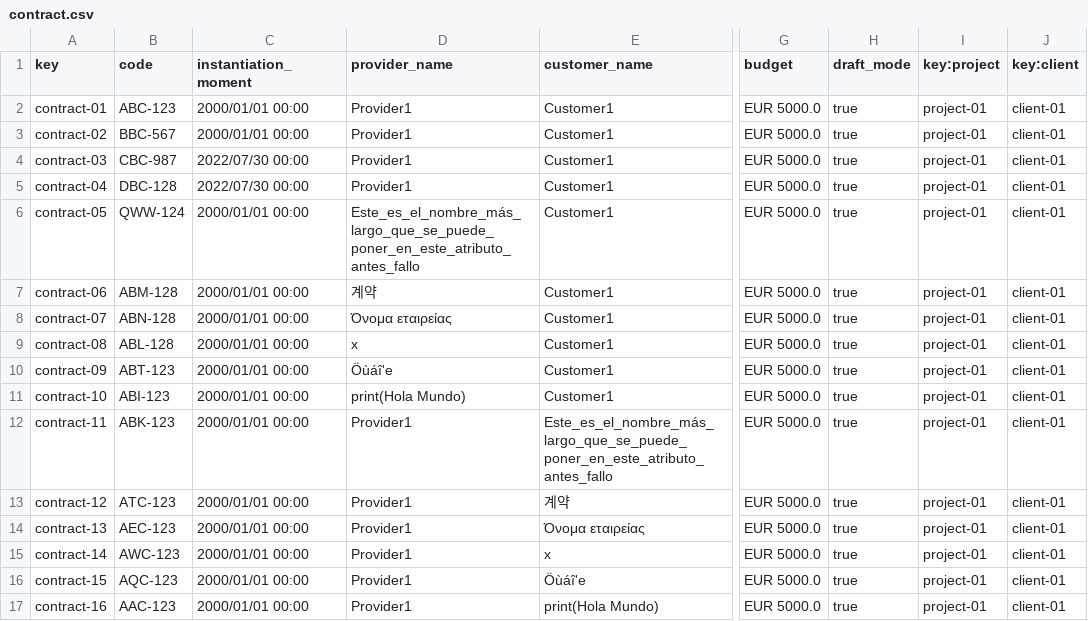
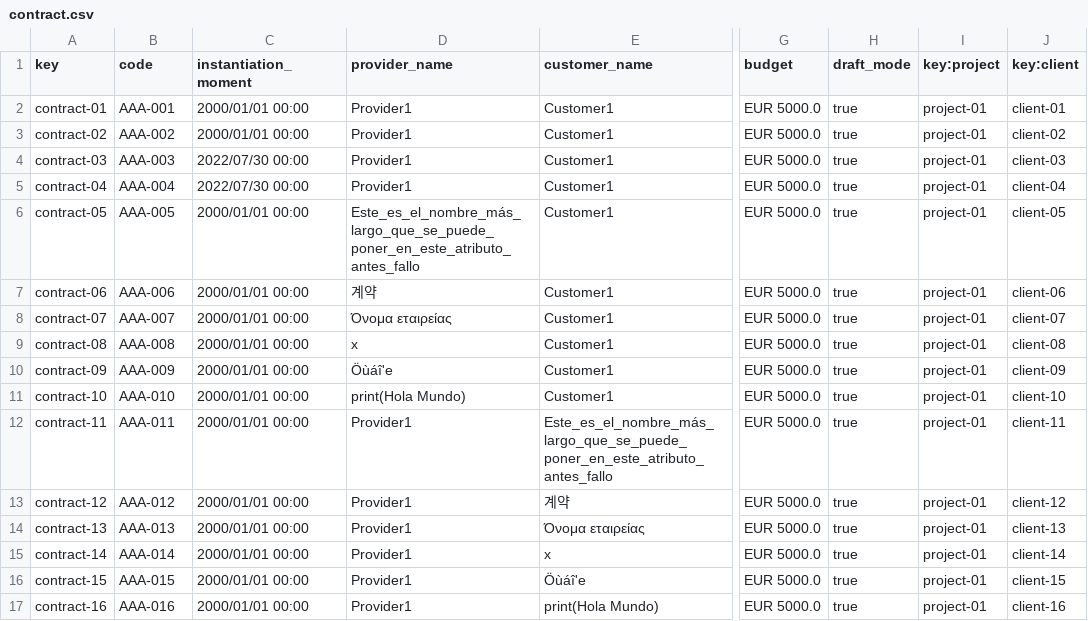
Before and after one commit to Luis-Giraldo-Santiago3/Acme-SF-D04, a CSV file: src/main/webapp/WEB-INF/resources/sample-data/contract.csv, drawn as a sheet; only a part is shown, gaps mark what is left out; the diff covers the shown part only; the diff names each change by its address in the sheet, - before the commit and + after, or states it on an @@ line.

```diff
--- a/src/main/webapp/WEB-INF/resources/sample-data/contract.csv
+++ b/src/main/webapp/WEB-INF/resources/sample-data/contract.csv
-B2 (code): ABC-123
+B2 (code): AAA-001
-B3 (code): BBC-567
+B3 (code): AAA-002
-J3 (key:client): client-01
+J3 (key:client): client-02
-B4 (code): CBC-987
+B4 (code): AAA-003
-J4 (key:client): client-01
+J4 (key:client): client-03
-B5 (code): DBC-128
+B5 (code): AAA-004
-J5 (key:client): client-01
+J5 (key:client): client-04
-B6 (code): QWW-124
+B6 (code): AAA-005
-J6 (key:client): client-01
+J6 (key:client): client-05
-B7 (code): ABM-128
+B7 (code): AAA-006
-J7 (key:client): client-01
+J7 (key:client): client-06
-B8 (code): ABN-128
+B8 (code): AAA-007
-J8 (key:client): client-01
+J8 (key:client): client-07
-B9 (code): ABL-128
+B9 (code): AAA-008
-J9 (key:client): client-01
+J9 (key:client): client-08
-B10 (code): ABT-123
+B10 (code): AAA-009
-J10 (key:client): client-01
+J10 (key:client): client-09
-B11 (code): ABI-123
+B11 (code): AAA-010
-J11 (key:client): client-01
+J11 (key:client): client-10
-B12 (code): ABK-123
+B12 (code): AAA-011
-J12 (key:client): client-01
+J12 (key:client): client-11
-B13 (code): ATC-123
+B13 (code): AAA-012
-J13 (key:client): client-01
+J13 (key:client): client-12
-B14 (code): AEC-123
+B14 (code): AAA-013
-J14 (key:client): client-01
+J14 (key:client): client-13
-B15 (code): AWC-123
+B15 (code): AAA-014
-J15 (key:client): client-01
+J15 (key:client): client-14
-B16 (code): AQC-123
+B16 (code): AAA-015
-J16 (key:client): client-01
+J16 (key:client): client-15
-B17 (code): AAC-123
+B17 (code): AAA-016
-J17 (key:client): client-01
+J17 (key:client): client-16
```
Also changed, not shown: 18 edited cells elsewhere in this file, src/main/webapp/WEB-INF/resources/sample-data/invoices.csv, src/main/webapp/WEB-INF/resources/sample-data/sponsorships.csv.
